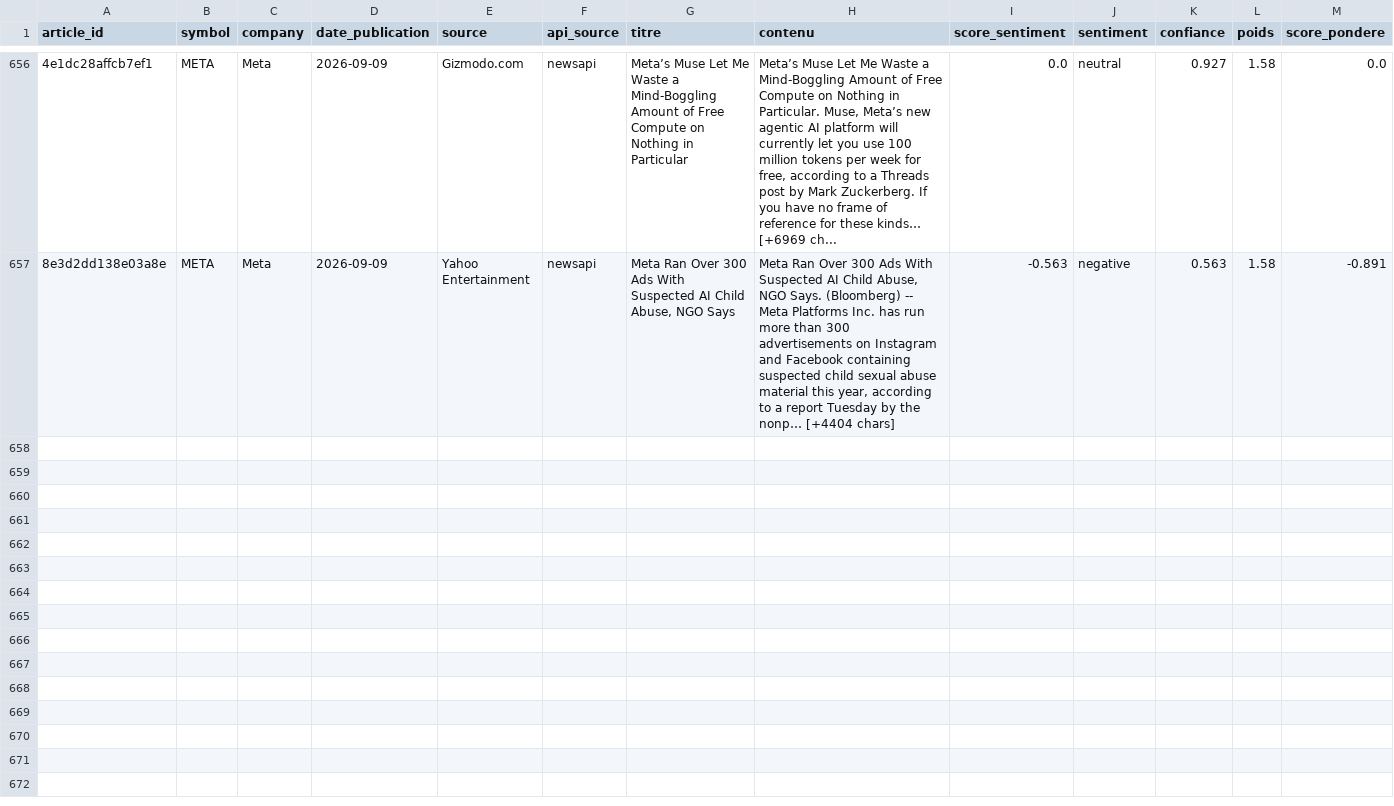
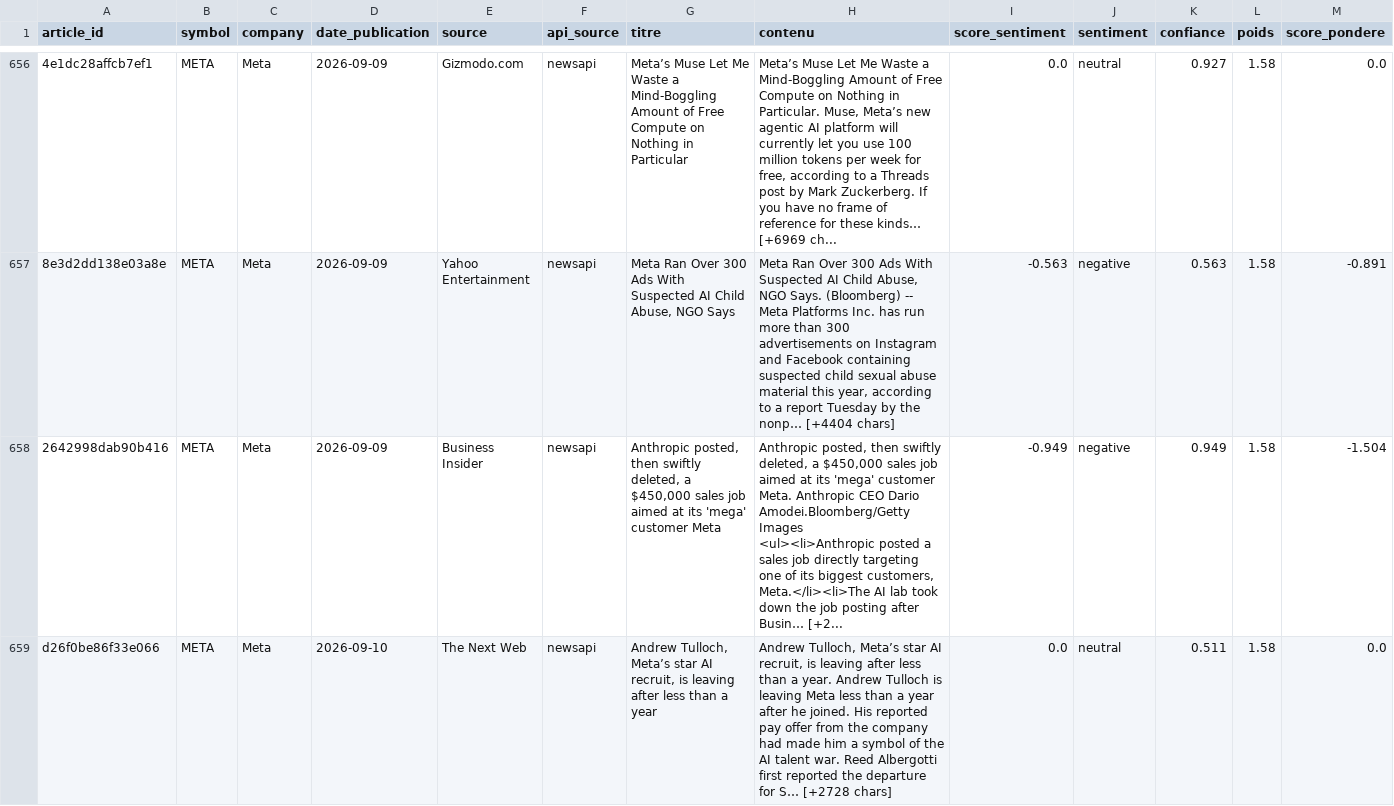
Before and after one commit to adam-hassen/stock-auto-update, a CSV file: data/articles_sentiment/META.csv, drawn as a sheet; only a part is shown, gaps mark what is left out; rows hold the shown columns only; ↵ is a line break in a cell; the diff covers the shown part only; the diff names each change by its address in the sheet, - before the commit and + after, or states it on an @@ line.

```diff
--- a/data/articles_sentiment/META.csv
+++ b/data/articles_sentiment/META.csv
+row 658: 2642998dab90b416 | META | Meta | 2026-09-09 | Business Insider | newsapi | Anthropic posted, then swiftly deleted, a $450,000 sales job aimed at its 'mega' customer Meta | Anthropic posted, then swiftly deleted, a $450,000 sales job aimed at its 'mega' customer Meta. Anthropic CEO Dario Amodei.Bloomberg/Getty Images ↵ <ul><li>Anthropic posted a sales job directly targeting one of its biggest customers, Meta.</li><li>The AI lab took down the job posting after Busin… [+2... | -0.949 | negative | 0.949 | 1.58 | -1.504
+row 659: d26f0be86f33e066 | META | Meta | 2026-09-10 | The Next Web | newsapi | Andrew Tulloch, Meta’s star AI recruit, is leaving after less than a year | Andrew Tulloch, Meta’s star AI recruit, is leaving after less than a year. Andrew Tulloch is leaving Meta less than a year after he joined. His reported pay offer from the company had made him a symbol of the AI talent war. Reed Albergotti first reported the departure for S… [+2728 chars] | 0.0 | neutral | 0.511 | 1.58 | 0.0
```
Also changed, not shown: 1 added row elsewhere in this file, data/articles_sentiment/AAPL.csv, data/articles_sentiment/AMZN.csv, 14 other files.
